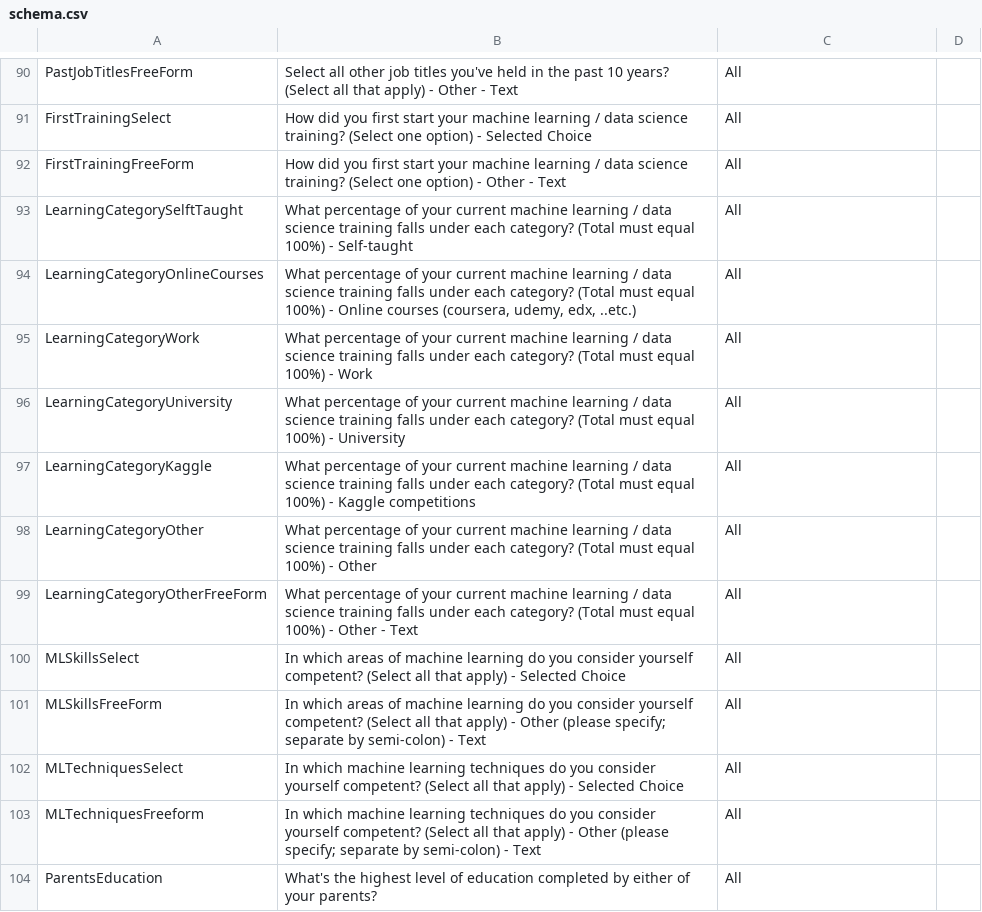
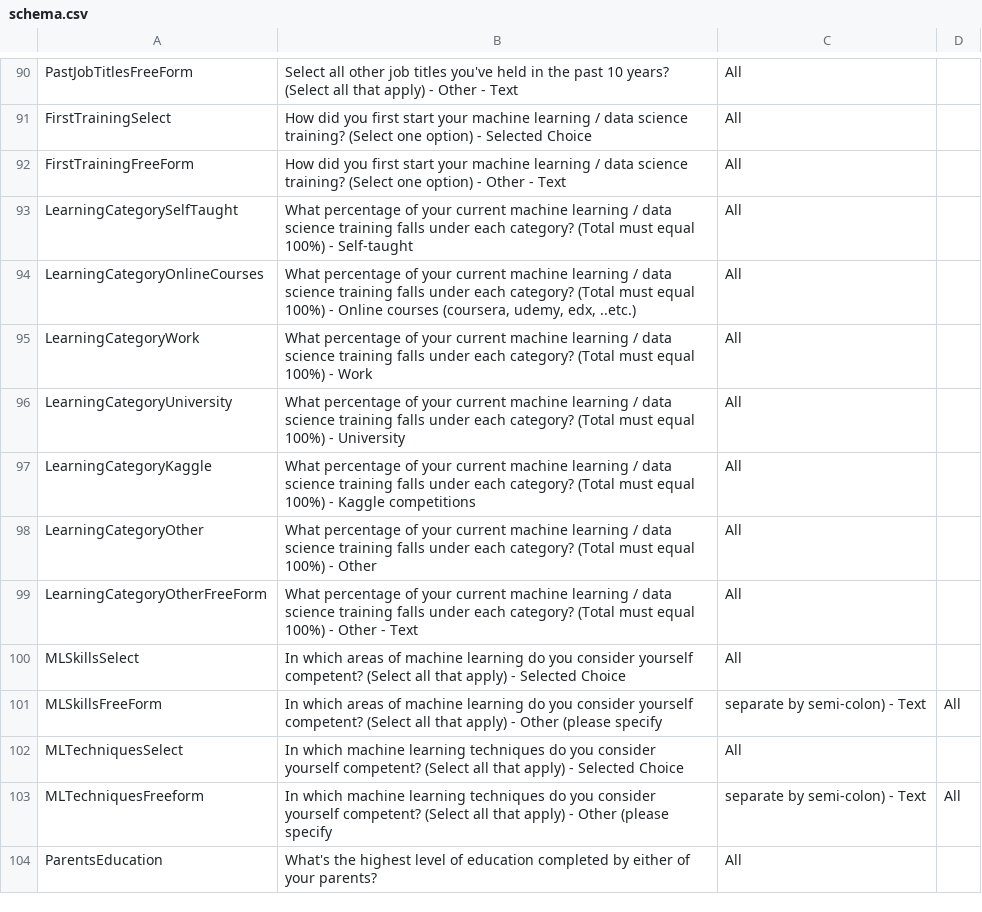
Before and after one commit to mburke65/607project3, a CSV file: schema.csv, drawn as a sheet; only a part is shown, gaps mark what is left out; the diff names each change by its address in the sheet, - before the commit and + after, or states it on an @@ line.

```diff
--- a/schema.csv
+++ b/schema.csv
-A93: LearningCategorySelftTaught
+A93: LearningCategorySelfTaught
-B101: …Other (please specify; separate by semi-colon) - Text
+B101: …Other (please specify
-C101: All
+C101: separate by semi-colon) - Text
-D101: (empty)
+D101: All
-B103: …Other (please specify; separate by semi-colon) - Text
+B103: …Other (please specify
-C103: All
+C103: separate by semi-colon) - Text
-D103: (empty)
+D103: All
```
Also changed, not shown: 3 other files.
